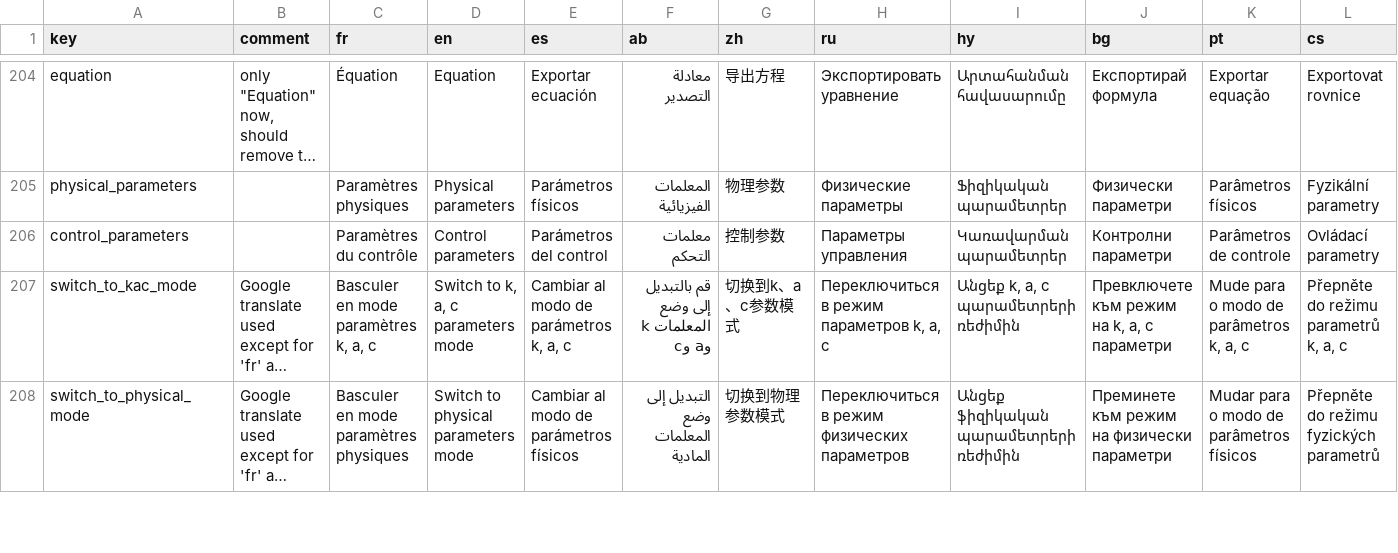
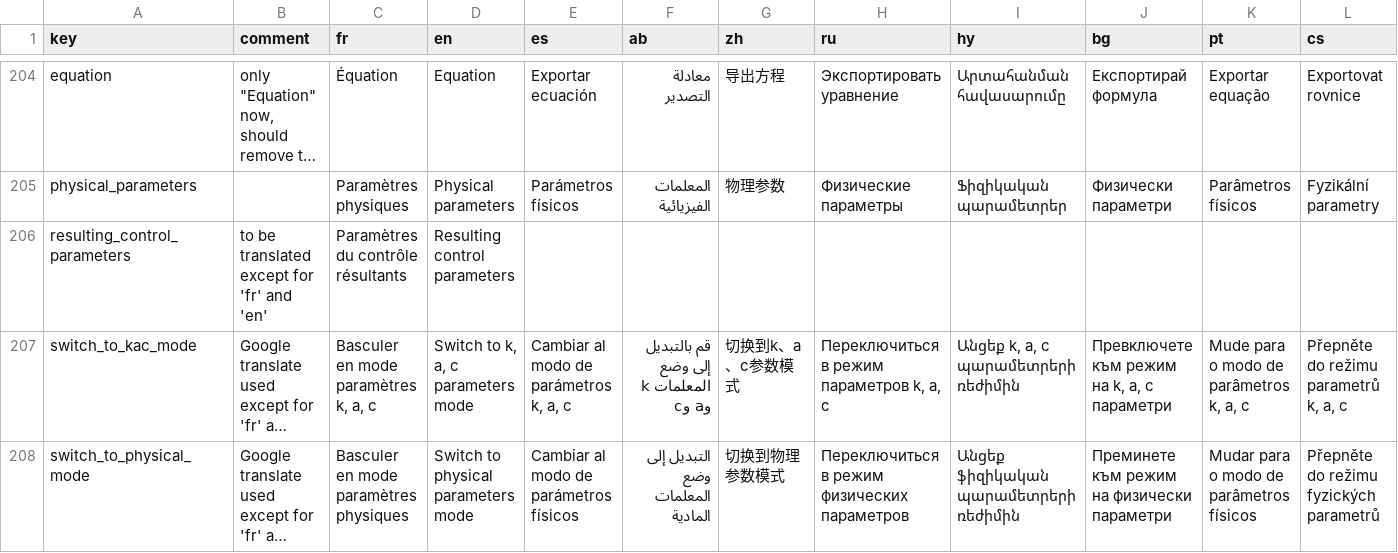
Before and after one commit to BaRatin-tools/BaRatinAGE, a CSV file: resources/i18n/translations.csv, drawn as a sheet; only a part is shown, gaps mark what is left out; long unchanged cells end in …; removed rows and columns are numbered as before the commit, all else as after; rows hold the shown columns only; the diff names each change by its address in the sheet, - before the commit and + after, or states it on an @@ line.

Commit message:
made lock icon for KAC parameters less confusing

```diff
--- a/resources/i18n/translations.csv
+++ b/resources/i18n/translations.csv
-row 206: control_parameters |  | Paramètres du contrôle | Control parameters | Parámetros del control | معلمات التحكم | 控制参数 | Параметры управления | Կառավարման պարամետրեր | Контролни параметри | Parâmetros de controle | Ovládací parametry
+row 206: resulting_control_parameters | to be translated except for 'fr' and 'en' | Paramètres du contrôle résultants | Resulting control parameters
```
Also changed, not shown: 3 other files.
